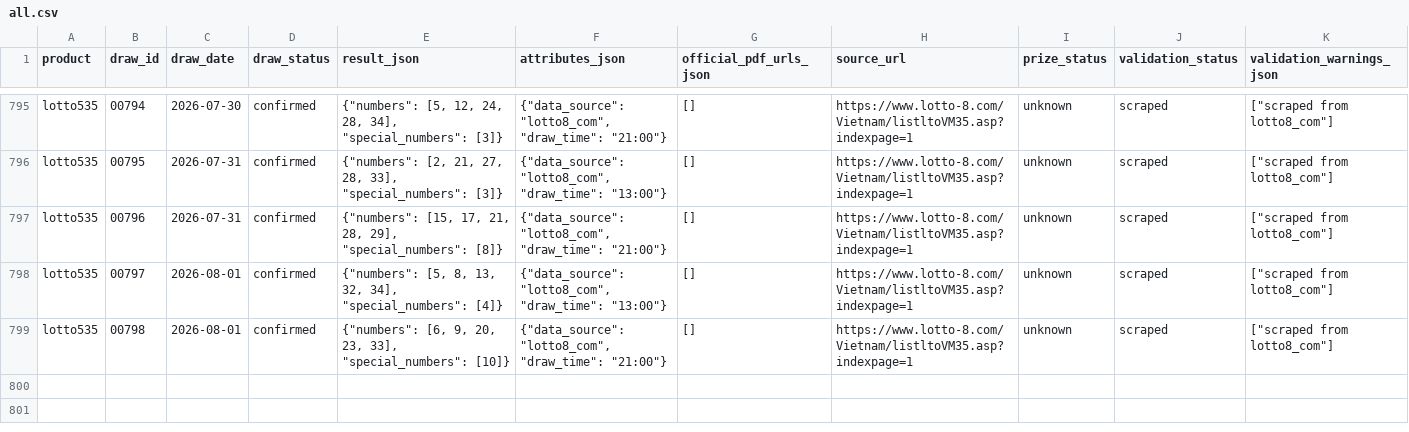
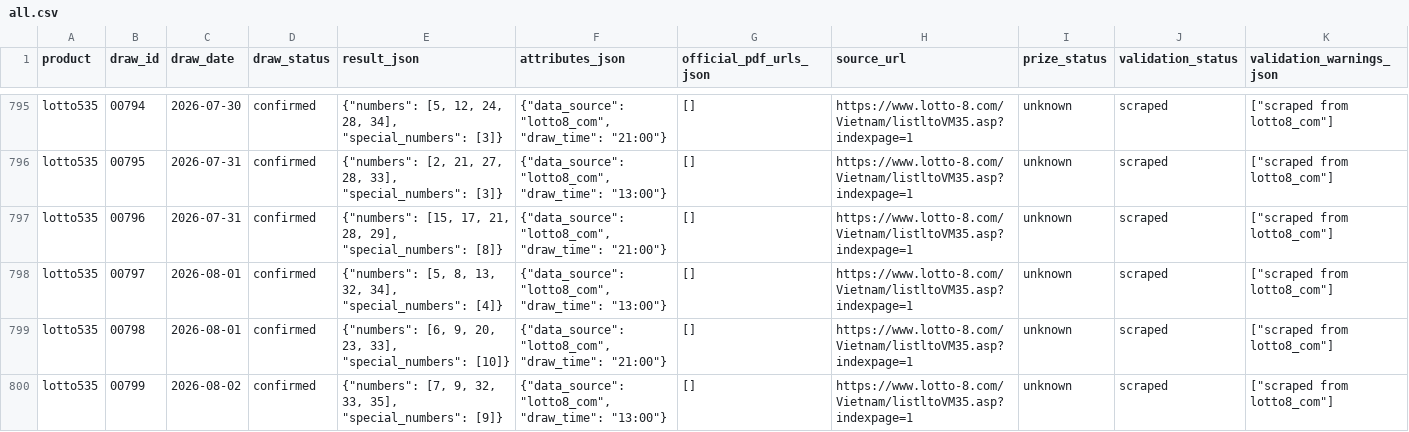
Before and after one commit to thuantn005/v5, a CSV file: data/all.csv, drawn as a sheet; only a part is shown, gaps mark what is left out; rows hold the shown columns only; the diff names each change by its address in the sheet, - before the commit and + after, or states it on an @@ line.

```diff
--- a/data/all.csv
+++ b/data/all.csv
+row 800: lotto535 | 00799 | 2026-08-02 | confirmed | {"numbers": [7, 9, 32, 33, 35], "special_numbers": [9]} | {"data_source": "lotto8_com", "draw_time": "13:00"} | [] | https://www.lotto-8.com/Vietnam/listltoVM35.asp?indexpage=1 | unknown | scraped | ["scraped from lotto8_com"]
```
Also changed, not shown: 7 other files.
